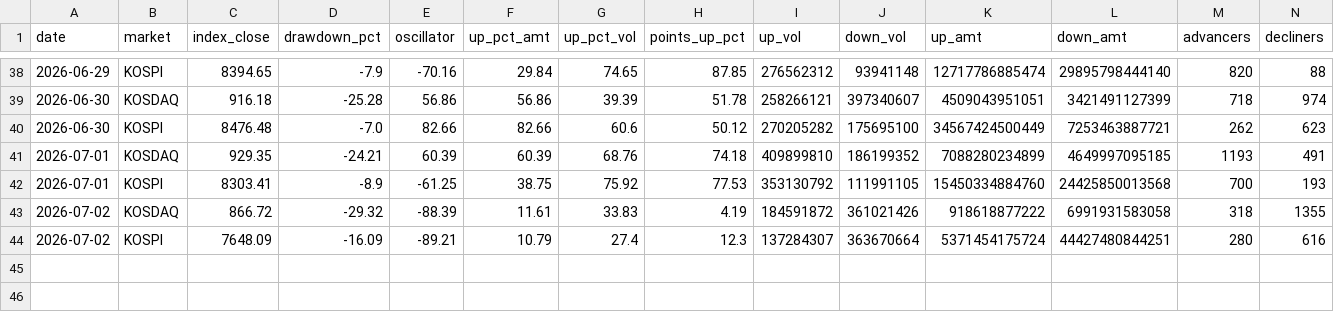
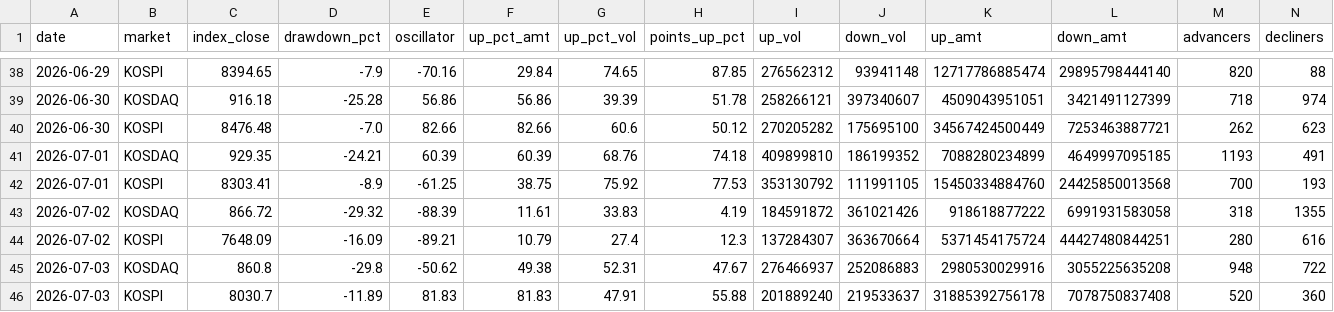
Before and after one commit to alstjdaa-afk/k-panic-monitor, a CSV file: data/history.csv, drawn as a sheet; only a part is shown, gaps mark what is left out; rows hold the shown columns only; the diff names each change by its address in the sheet, - before the commit and + after, or states it on an @@ line.

```diff
--- a/data/history.csv
+++ b/data/history.csv
+row 45: 2026-07-03 | KOSDAQ | 860.8 | -29.8 | -50.62 | 49.38 | 52.31 | 47.67 | 276466937 | 252086883 | 2980530029916 | 3055225635208 | 948 | 722
+row 46: 2026-07-03 | KOSPI | 8030.7 | -11.89 | 81.83 | 81.83 | 47.91 | 55.88 | 201889240 | 219533637 | 31885392756178 | 7078750837408 | 520 | 360
```
